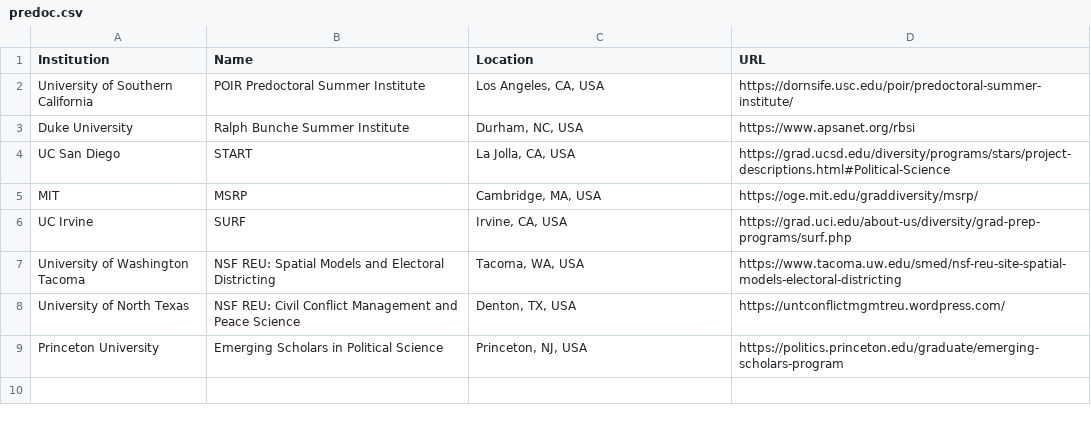
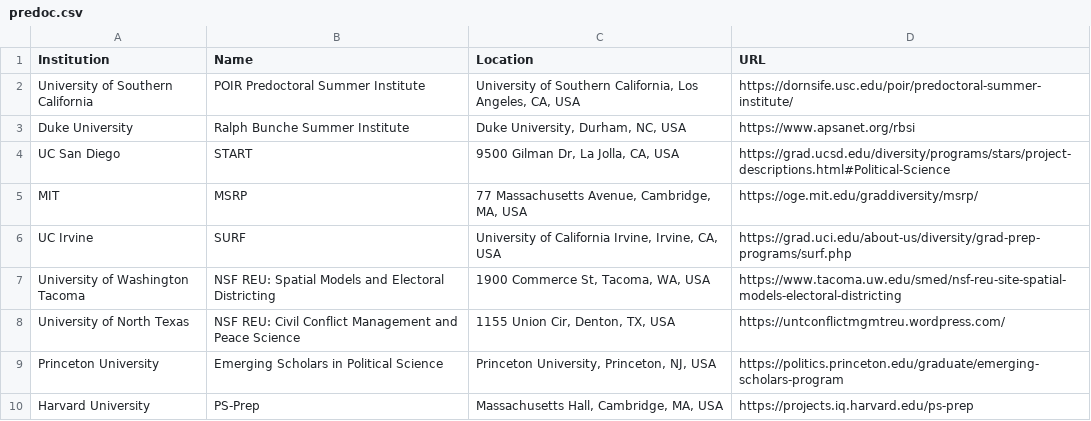
Before and after one commit to SavvasRaptis/savvasraptis.github.io, a CSV file: _source/predoc.csv, drawn as a sheet.

Commit message:
update predoc program map

```diff
--- a/_source/predoc.csv
+++ b/_source/predoc.csv
@@ -1,9 +1,10 @@
 Institution,Name,Location,URL
-University of Southern California,POIR Predoctoral Summer Institute,"Los Angeles, CA, USA",https://dornsife.usc.edu/poir/predoctoral-summer-institute/
-Duke University,Ralph Bunche Summer Institute,"Durham, NC, USA",https://www.apsanet.org/rbsi
-UC San Diego,START,"La Jolla, CA, USA",https://grad.ucsd.edu/diversity/programs/stars/project-descriptions.html#Political-Science
-MIT,MSRP,"Cambridge, MA, USA",https://oge.mit.edu/graddiversity/msrp/
-UC Irvine,SURF,"Irvine, CA, USA",https://grad.uci.edu/about-us/diversity/grad-prep-programs/surf.php
-University of Washington Tacoma,NSF REU: Spatial Models and Electoral Districting,"Tacoma, WA, USA",https://www.tacoma.uw.edu/smed/nsf-reu-site-spatial-models-electoral-districting
-University of North Texas,NSF REU: Civil Conflict Management and Peace Science,"Denton, TX, USA",https://untconflictmgmtreu.wordpress.com/
-Princeton University,Emerging Scholars in Political Science,"Princeton, NJ, USA",https://politics.princeton.edu/graduate/emerging-scholars-program
+University of Southern California,POIR Predoctoral Summer Institute,"University of Southern California, Los Angeles, CA, USA",https://dornsife.usc.edu/poir/predoctoral-summer-institute/
+Duke University,Ralph Bunche Summer Institute,"Duke University, Durham, NC, USA",https://www.apsanet.org/rbsi
+UC San Diego,START,"9500 Gilman Dr, La Jolla, CA, USA",https://grad.ucsd.edu/diversity/programs/stars/project-descriptions.html#Political-Science
+MIT,MSRP,"77 Massachusetts Avenue, Cambridge, MA, USA",https://oge.mit.edu/graddiversity/msrp/
+UC Irvine,SURF,"University of California Irvine, Irvine, CA, USA",https://grad.uci.edu/about-us/diversity/grad-prep-programs/surf.php
+University of Washington Tacoma,NSF REU: Spatial Models and Electoral Districting,"1900 Commerce St, Tacoma, WA, USA",https://www.tacoma.uw.edu/smed/nsf-reu-site-spatial-models-electoral-districting
+University of North Texas,NSF REU: Civil Conflict Management and Peace Science,"1155 Union Cir, Denton, TX, USA",https://untconflictmgmtreu.wordpress.com/
+Princeton University,Emerging Scholars in Political Science,"Princeton University, Princeton, NJ, USA",https://politics.princeton.edu/graduate/emerging-scholars-program
+Harvard University,PS-Prep,"Massachusetts Hall, Cambridge, MA, USA",https://projects.iq.harvard.edu/ps-prep
```
Also changed, not shown: 3 other files.
